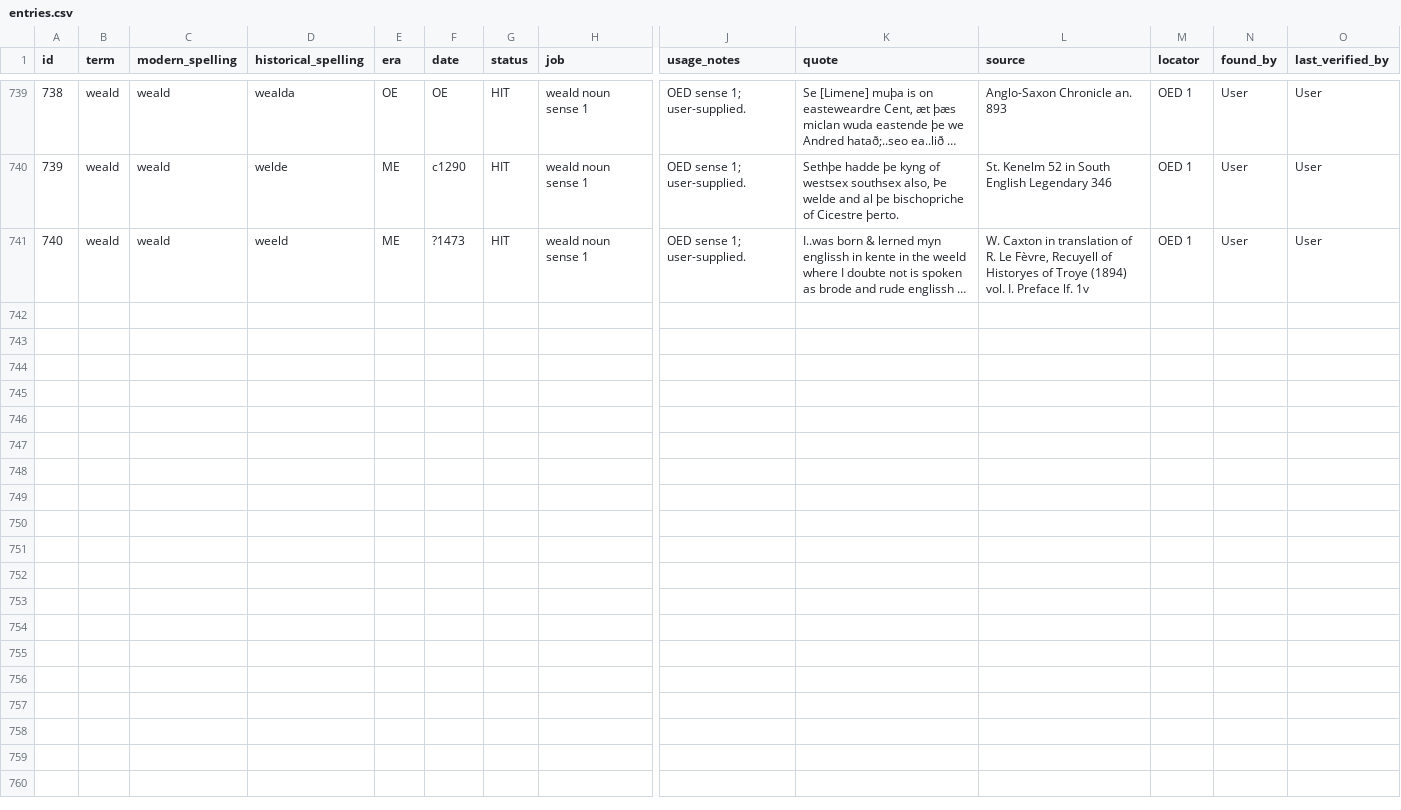
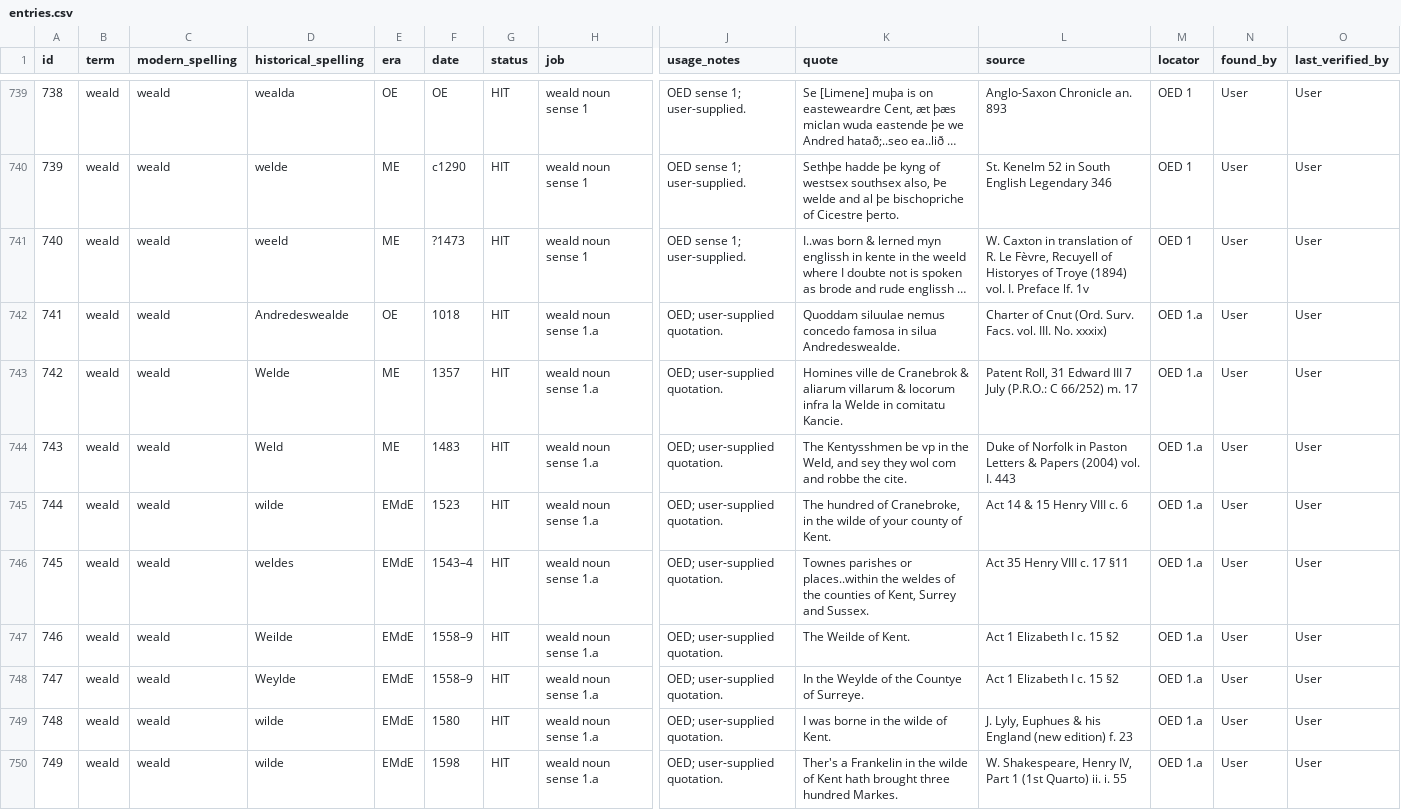
Before and after one commit to JTHensley/Oldish-Words-Study, a CSV file: entries.csv, drawn as a sheet; only a part is shown, gaps mark what is left out; long unchanged cells end in …; rows hold the shown columns only; the diff names each change by its address in the sheet, - before the commit and + after, or states it on an @@ line.

Commit message:
Add weald historical citations group two

```diff
--- a/entries.csv
+++ b/entries.csv
+row 742: 741 | weald | weald | Andredeswealde | OE | 1018 | HIT | weald noun sense 1.a | OED; user-supplied quotation. | Quoddam siluulae nemus concedo famosa in silua Andredeswealde. | Charter of Cnut (Ord. Surv. Facs. vol. III. No. xxxix) | OED 1.a | User | User
+row 743: 742 | weald | weald | Welde | ME | 1357 | HIT | weald noun sense 1.a | OED; user-supplied quotation. | Homines ville de Cranebrok & aliarum villarum & locorum infra la Welde in comitatu Kancie. | Patent Roll, 31 Edward III 7 July (P.R.O.: C 66/252) m. 17 | OED 1.a | User | User
+row 744: 743 | weald | weald | Weld | ME | 1483 | HIT | weald noun sense 1.a | OED; user-supplied quotation. | The Kentysshmen be vp in the Weld, and sey they wol com and robbe the cite. | Duke of Norfolk in Paston Letters & Papers (2004) vol. I. 443 | OED 1.a | User | User
+row 745: 744 | weald | weald | wilde | EMdE | 1523 | HIT | weald noun sense 1.a | OED; user-supplied quotation. | The hundred of Cranebroke, in the wilde of your county of Kent. | Act 14 & 15 Henry VIII c. 6 | OED 1.a | User | User
+row 746: 745 | weald | weald | weldes | EMdE | 1543–4 | HIT | weald noun sense 1.a | OED; user-supplied quotation. | Townes parishes or places..within the weldes of the counties of Kent, Surrey and Sussex. | Act 35 Henry VIII c. 17 §11 | OED 1.a | User | User
+row 747: 746 | weald | weald | Weilde | EMdE | 1558–9 | HIT | weald noun sense 1.a | OED; user-supplied quotation. | The Weilde of Kent. | Act 1 Elizabeth I c. 15 §2 | OED 1.a | User | User
+row 748: 747 | weald | weald | Weylde | EMdE | 1558–9 | HIT | weald noun sense 1.a | OED; user-supplied quotation. | In the Weylde of the Countye of Surreye. | Act 1 Elizabeth I c. 15 §2 | OED 1.a | User | User
+row 749: 748 | weald | weald | wilde | EMdE | 1580 | HIT | weald noun sense 1.a | OED; user-supplied quotation. | I was borne in the wilde of Kent. | J. Lyly, Euphues & his England (new edition) f. 23 | OED 1.a | User | User
+row 750: 749 | weald | weald | wilde | EMdE | 1598 | HIT | weald noun sense 1.a | OED; user-supplied quotation. | Ther's a Frankelin in the wilde of Kent hath brought three hundred Markes. | W. Shakespeare, Henry IV, Part 1 (1st Quarto) ii. i. 55 | OED 1.a | User | User
```
